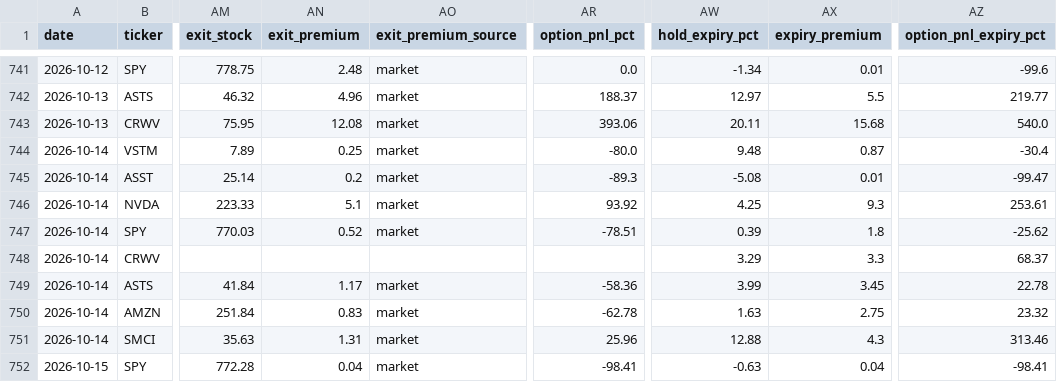
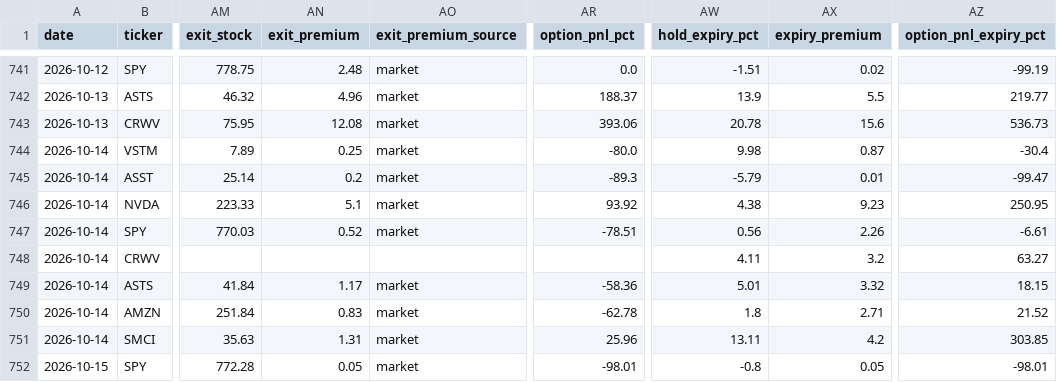
Before and after one commit to nasralsws8-web/screen-option-report, a CSV file: outcomes.csv, drawn as a sheet; only a part is shown, gaps mark what is left out; the diff covers the shown part only; the diff names each change by its address in the sheet, - before the commit and + after, or states it on an @@ line.

```diff
--- a/outcomes.csv
+++ b/outcomes.csv
-AW741 (hold_expiry_pct): -1.34
+AW741 (hold_expiry_pct): -1.51
-AX741 (expiry_premium): 0.01
+AX741 (expiry_premium): 0.02
-AZ741 (option_pnl_expiry_pct): -99.6
+AZ741 (option_pnl_expiry_pct): -99.19
-AW742 (hold_expiry_pct): 12.97
+AW742 (hold_expiry_pct): 13.9
-AW743 (hold_expiry_pct): 20.11
+AW743 (hold_expiry_pct): 20.78
-AX743 (expiry_premium): 15.68
+AX743 (expiry_premium): 15.6
-AZ743 (option_pnl_expiry_pct): 540.0
+AZ743 (option_pnl_expiry_pct): 536.73
-AW744 (hold_expiry_pct): 9.48
+AW744 (hold_expiry_pct): 9.98
-AW745 (hold_expiry_pct): -5.08
+AW745 (hold_expiry_pct): -5.79
-AW746 (hold_expiry_pct): 4.25
+AW746 (hold_expiry_pct): 4.38
-AX746 (expiry_premium): 9.3
+AX746 (expiry_premium): 9.23
-AZ746 (option_pnl_expiry_pct): 253.61
+AZ746 (option_pnl_expiry_pct): 250.95
-AW747 (hold_expiry_pct): 0.39
+AW747 (hold_expiry_pct): 0.56
-AX747 (expiry_premium): 1.8
+AX747 (expiry_premium): 2.26
-AZ747 (option_pnl_expiry_pct): -25.62
+AZ747 (option_pnl_expiry_pct): -6.61
-AW748 (hold_expiry_pct): 3.29
+AW748 (hold_expiry_pct): 4.11
-AX748 (expiry_premium): 3.3
+AX748 (expiry_premium): 3.2
-AZ748 (option_pnl_expiry_pct): 68.37
+AZ748 (option_pnl_expiry_pct): 63.27
-AW749 (hold_expiry_pct): 3.99
+AW749 (hold_expiry_pct): 5.01
-AX749 (expiry_premium): 3.45
+AX749 (expiry_premium): 3.32
-AZ749 (option_pnl_expiry_pct): 22.78
+AZ749 (option_pnl_expiry_pct): 18.15
-AW750 (hold_expiry_pct): 1.63
+AW750 (hold_expiry_pct): 1.8
-AX750 (expiry_premium): 2.75
+AX750 (expiry_premium): 2.71
-AZ750 (option_pnl_expiry_pct): 23.32
+AZ750 (option_pnl_expiry_pct): 21.52
-AW751 (hold_expiry_pct): 12.88
+AW751 (hold_expiry_pct): 13.11
-AX751 (expiry_premium): 4.3
+AX751 (expiry_premium): 4.2
-AZ751 (option_pnl_expiry_pct): 313.46
+AZ751 (option_pnl_expiry_pct): 303.85
-AN752 (exit_premium): 0.04
+AN752 (exit_premium): 0.05
-AR752 (option_pnl_pct): -98.41
+AR752 (option_pnl_pct): -98.01
-AW752 (hold_expiry_pct): -0.63
+AW752 (hold_expiry_pct): -0.8
-AX752 (expiry_premium): 0.04
+AX752 (expiry_premium): 0.05
-AZ752 (option_pnl_expiry_pct): -98.41
+AZ752 (option_pnl_expiry_pct): -98.01
```
Also changed, not shown: 1 added row and 121 edited cells elsewhere in this file, options_rejected_log.csv, options_v3_results.csv.
